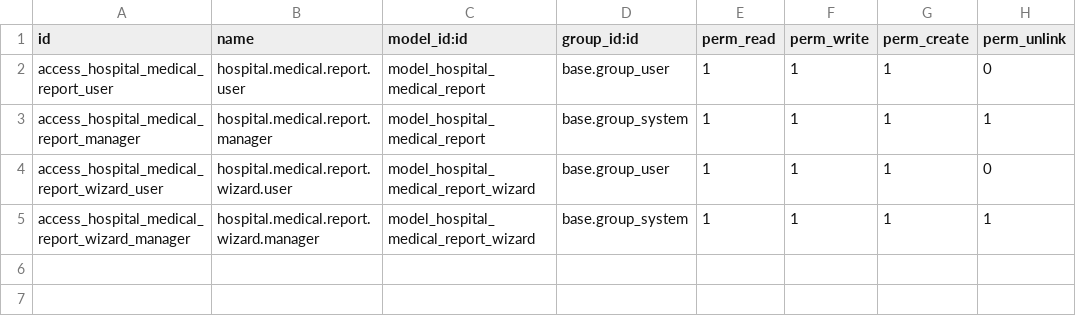
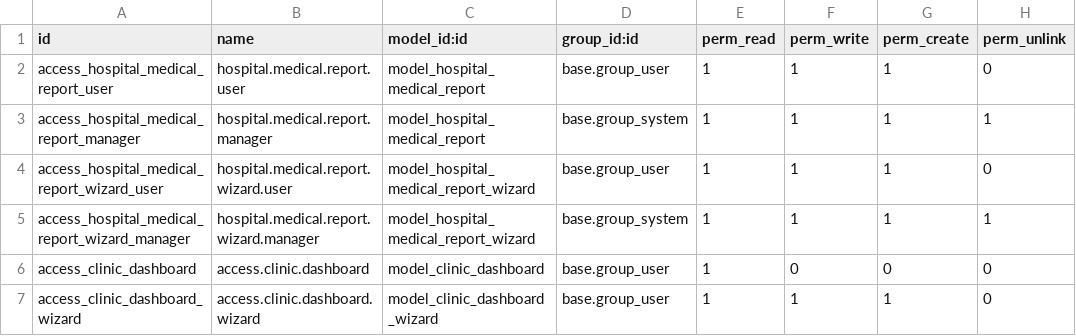
Before and after one commit to NQK923/custom_addons, a CSV file: reporting_and_data_analysis/security/ir.model.access.csv, drawn as a sheet; the diff names each change by its address in the sheet, - before the commit and + after, or states it on an @@ line.

Commit message:
update reporting and data analysis

```diff
--- a/reporting_and_data_analysis/security/ir.model.access.csv
+++ b/reporting_and_data_analysis/security/ir.model.access.csv
+row 6: access_clinic_dashboard | access.clinic.dashboard | model_clinic_dashboard | base.group_user | 1 | 0 | 0 | 0
+row 7: access_clinic_dashboard_wizard | access.clinic.dashboard.wizard | model_clinic_dashboard_wizard | base.group_user | 1 | 1 | 1 | 0
```
Also changed, not shown: 6 other files.
